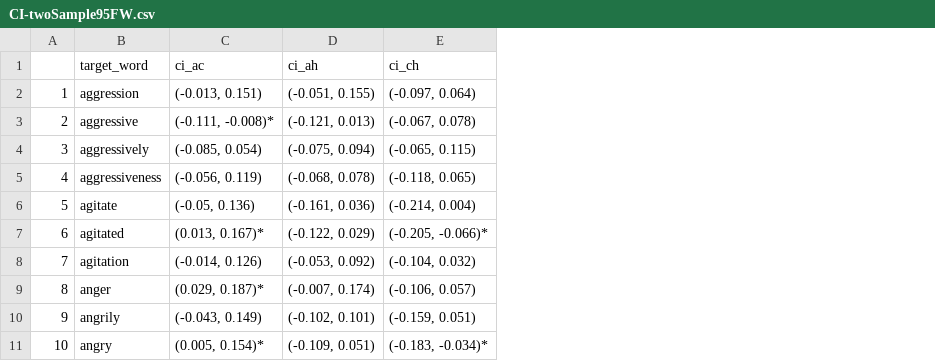
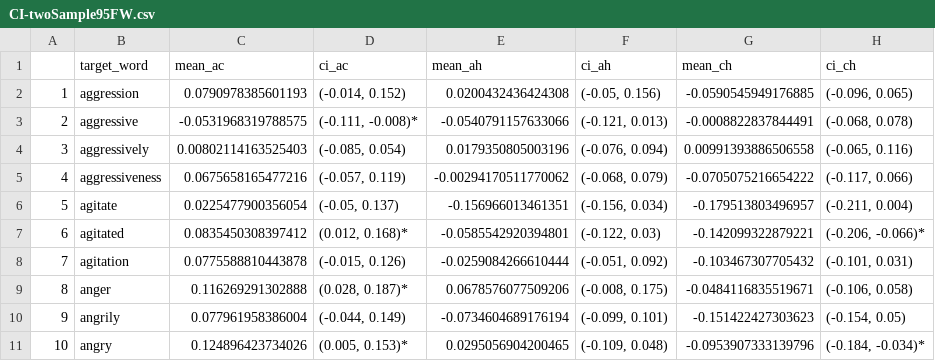
Before and after one commit to geriatricsresearch/stigmatizing-language, a CSV file: results-twoSample/CI-twoSample95FW.csv, drawn as a sheet; only a part is shown; addresses are those after the commit; the diff covers the shown part only; the diff names each change by its address in the sheet, - before the commit and + after, or states it on an @@ line.

Commit message:
added midpoints, new results not using original data
was using boots 0 through 25, but needed not to use boot 0 (original data)

```diff
--- a/results-twoSample/CI-twoSample95FW.csv
+++ b/results-twoSample/CI-twoSample95FW.csv
+column C (mean_ac), rows 2-11: 0.0790978385601193 | -0.0531968319788575 | 0.00802114163525403 | 0.0675658165477216 | 0.0225477900356054 | 0.0835450308397412 | 0.0775588810443878 | 0.116269291302888 | 0.077961958386004 | 0.124896423734026
+column E (mean_ah), rows 2-11: 0.0200432436424308 | -0.0540791157633066 | 0.0179350805003196 | -0.00294170511770062 | -0.156966013461351 | -0.0585542920394801 | -0.0259084266610444 | 0.0678576077509206 | -0.0734604689176194 | 0.0295056904200465
+column G (mean_ch), rows 2-11: -0.0590545949176885 | -0.0008822837844491 | 0.00991393886506558 | -0.0705075216654222 | -0.179513803496957 | -0.142099322879221 | -0.103467307705432 | -0.0484116835519671 | -0.151422427303623 | -0.0953907333139796
-D2 (ci_ac): (-0.013, 0.151)
+D2 (ci_ac): (-0.014, 0.152)
-F2 (ci_ah): (-0.051, 0.155)
+F2 (ci_ah): (-0.05, 0.156)
-H2 (ci_ch): (-0.097, 0.064)
+H2 (ci_ch): (-0.096, 0.065)
-H3 (ci_ch): (-0.067, 0.078)
+H3 (ci_ch): (-0.068, 0.078)
-F4 (ci_ah): (-0.075, 0.094)
+F4 (ci_ah): (-0.076, 0.094)
-H4 (ci_ch): (-0.065, 0.115)
+H4 (ci_ch): (-0.065, 0.116)
-D5 (ci_ac): (-0.056, 0.119)
+D5 (ci_ac): (-0.057, 0.119)
-F5 (ci_ah): (-0.068, 0.078)
+F5 (ci_ah): (-0.068, 0.079)
-H5 (ci_ch): (-0.118, 0.065)
+H5 (ci_ch): (-0.117, 0.066)
-D6 (ci_ac): (-0.05, 0.136)
+D6 (ci_ac): (-0.05, 0.137)
-F6 (ci_ah): (-0.161, 0.036)
+F6 (ci_ah): (-0.156, 0.034)
-H6 (ci_ch): (-0.214, 0.004)
+H6 (ci_ch): (-0.211, 0.004)
-D7 (ci_ac): (0.013, 0.167)*
+D7 (ci_ac): (0.012, 0.168)*
-F7 (ci_ah): (-0.122, 0.029)
+F7 (ci_ah): (-0.122, 0.03)
-H7 (ci_ch): (-0.205, -0.066)*
+H7 (ci_ch): (-0.206, -0.066)*
-D8 (ci_ac): (-0.014, 0.126)
+D8 (ci_ac): (-0.015, 0.126)
-F8 (ci_ah): (-0.053, 0.092)
+F8 (ci_ah): (-0.051, 0.092)
-H8 (ci_ch): (-0.104, 0.032)
+H8 (ci_ch): (-0.101, 0.031)
-D9 (ci_ac): (0.029, 0.187)*
+D9 (ci_ac): (0.028, 0.187)*
-F9 (ci_ah): (-0.007, 0.174)
+F9 (ci_ah): (-0.008, 0.175)
-H9 (ci_ch): (-0.106, 0.057)
+H9 (ci_ch): (-0.106, 0.058)
-D10 (ci_ac): (-0.043, 0.149)
+D10 (ci_ac): (-0.044, 0.149)
-F10 (ci_ah): (-0.102, 0.101)
+F10 (ci_ah): (-0.099, 0.101)
-H10 (ci_ch): (-0.159, 0.051)
+H10 (ci_ch): (-0.154, 0.05)
-D11 (ci_ac): (0.005, 0.154)*
+D11 (ci_ac): (0.005, 0.153)*
-F11 (ci_ah): (-0.109, 0.051)
+F11 (ci_ah): (-0.109, 0.048)
-H11 (ci_ch): (-0.183, -0.034)*
+H11 (ci_ch): (-0.184, -0.034)*
```
Also changed, not shown: 86 edited cells elsewhere in this file, results-oneSample/CI-oneSample95.csv, results-threeSample/CI-pwaDifferences95FW.csv, 23 other files.
